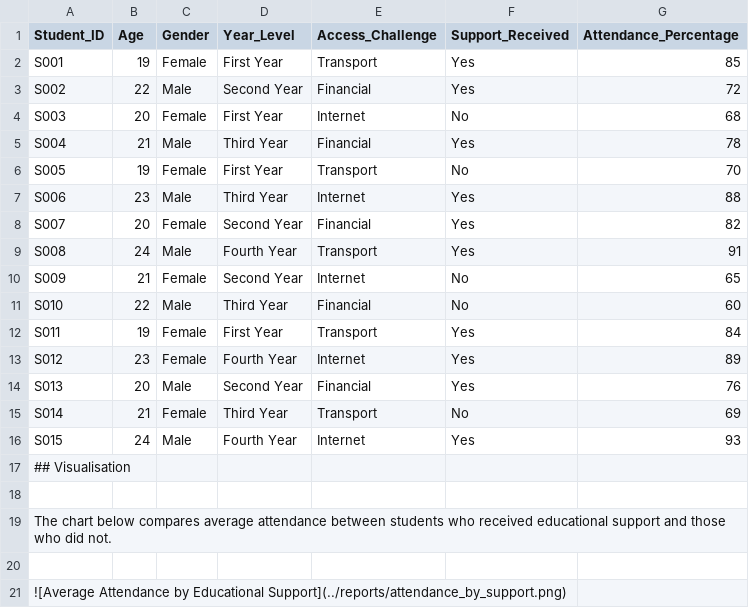
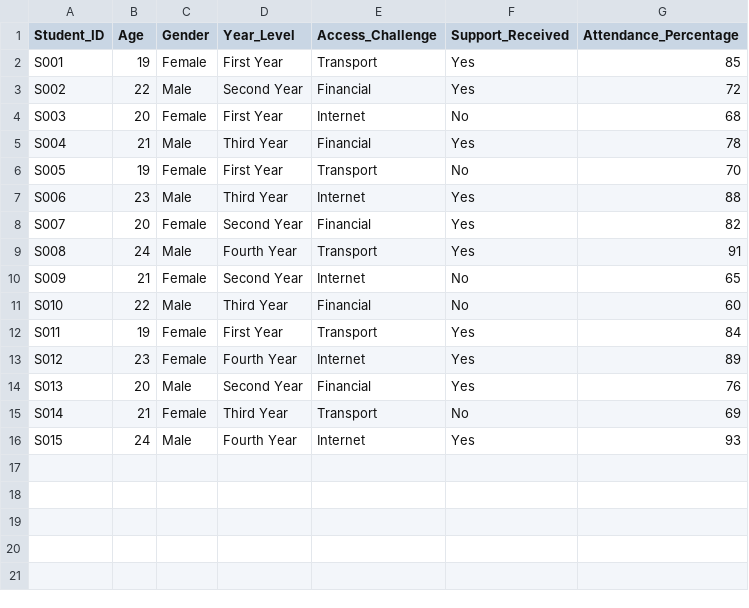
Before and after one commit to Keitumetse960509/Student-support-and-perfomance-dashboard, a CSV file: student_support_data.csv, drawn as a sheet; the diff names each change by its address in the sheet, - before the commit and + after, or states it on an @@ line.

Commit message:
Update student_support_data.csv

```diff
--- a/student_support_data.csv
+++ b/student_support_data.csv
-row 17: ## Visualisation
-row 18: (empty)
-row 19: The chart below compares average attendance between students who received educational support and those who did not.
-row 20: (empty)
-row 21: ![Average Attendance by Educational Support](../reports/attendance_by_support.png)
```
